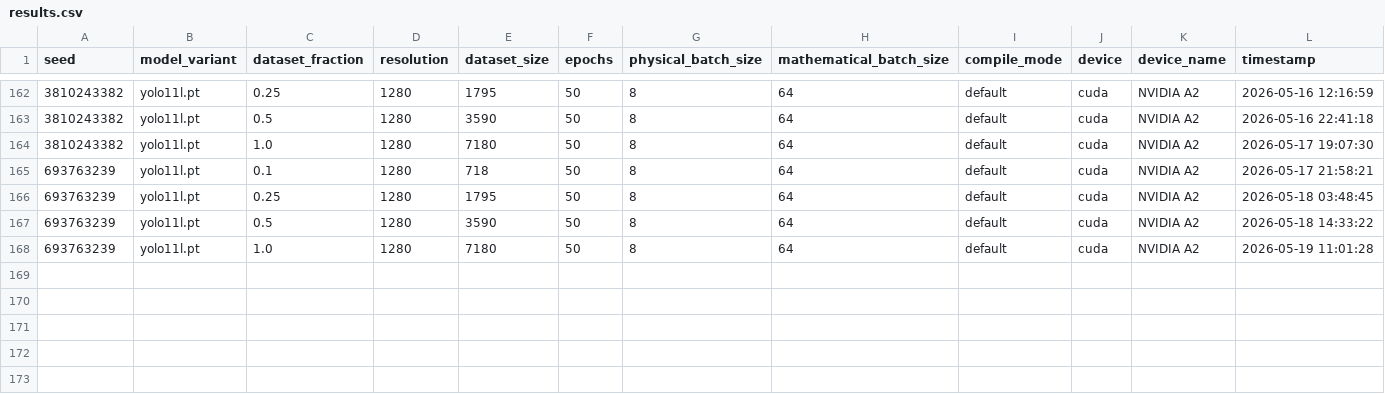
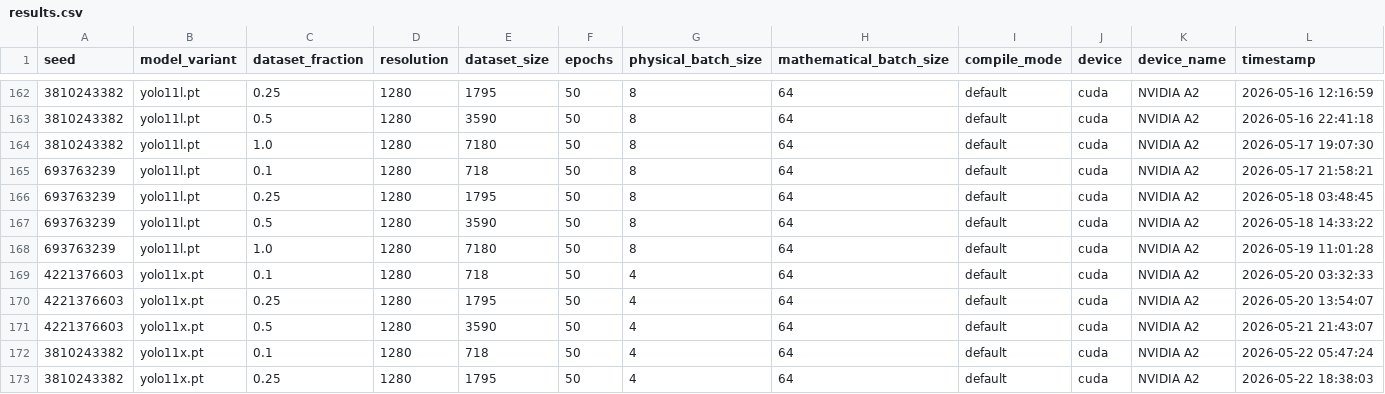
Before and after one commit to maximechansat/StatApp, a CSV file: src/scaling_results/results.csv, drawn as a sheet; only a part is shown, gaps mark what is left out; rows hold the shown columns only; the diff names each change by its address in the sheet, - before the commit and + after, or states it on an @@ line.

Commit message:
results

```diff
--- a/src/scaling_results/results.csv
+++ b/src/scaling_results/results.csv
+row 169: 4221376603 | yolo11x.pt | 0.1 | 1280 | 718 | 50 | 4 | 64 | default | cuda | NVIDIA A2 | 2026-05-20 03:32:33
+row 170: 4221376603 | yolo11x.pt | 0.25 | 1280 | 1795 | 50 | 4 | 64 | default | cuda | NVIDIA A2 | 2026-05-20 13:54:07
+row 171: 4221376603 | yolo11x.pt | 0.5 | 1280 | 3590 | 50 | 4 | 64 | default | cuda | NVIDIA A2 | 2026-05-21 21:43:07
+row 172: 3810243382 | yolo11x.pt | 0.1 | 1280 | 718 | 50 | 4 | 64 | default | cuda | NVIDIA A2 | 2026-05-22 05:47:24
+row 173: 3810243382 | yolo11x.pt | 0.25 | 1280 | 1795 | 50 | 4 | 64 | default | cuda | NVIDIA A2 | 2026-05-22 18:38:03
```
Also changed, not shown: 3 other files.
